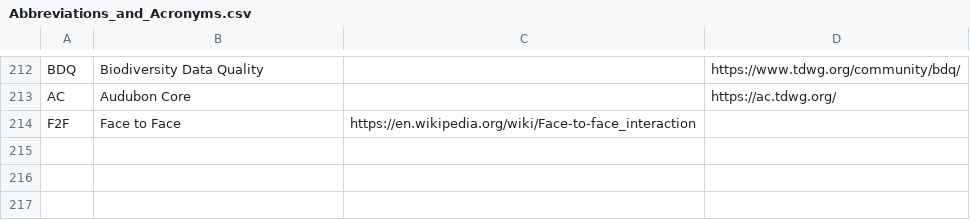
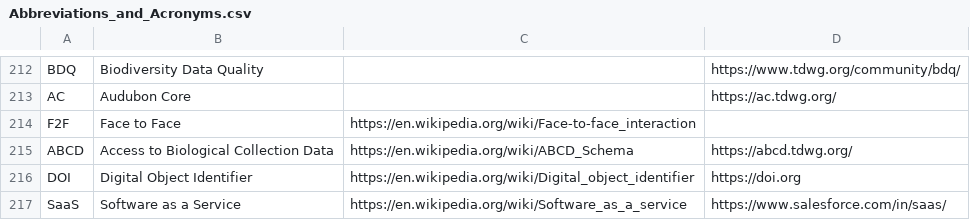
Before and after one commit to PietrH/AbbreviationsAndAcronyms, a CSV file: Abbreviations_and_Acronyms.csv, drawn as a sheet; only a part is shown, gaps mark what is left out; the diff names each change by its address in the sheet, - before the commit and + after, or states it on an @@ line.

Commit message:
Update Abbreviations_and_Acronyms.csv

```diff
--- a/Abbreviations_and_Acronyms.csv
+++ b/Abbreviations_and_Acronyms.csv
+row 215: ABCD | Access to Biological Collection Data | https://en.wikipedia.org/wiki/ABCD_Schema | https://abcd.tdwg.org/
+row 216: DOI | Digital Object Identifier | https://en.wikipedia.org/wiki/Digital_object_identifier | https://doi.org
+row 217: SaaS | Software as a Service | https://en.wikipedia.org/wiki/Software_as_a_service | https://www.salesforce.com/in/saas/
```
